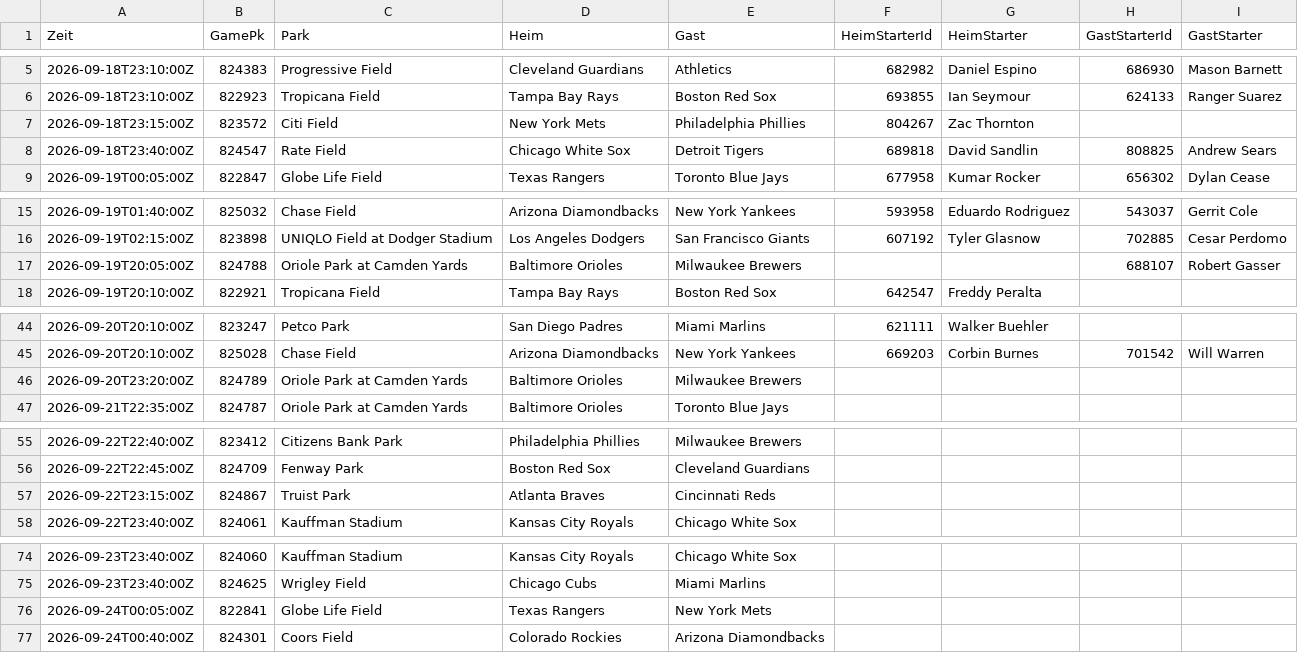
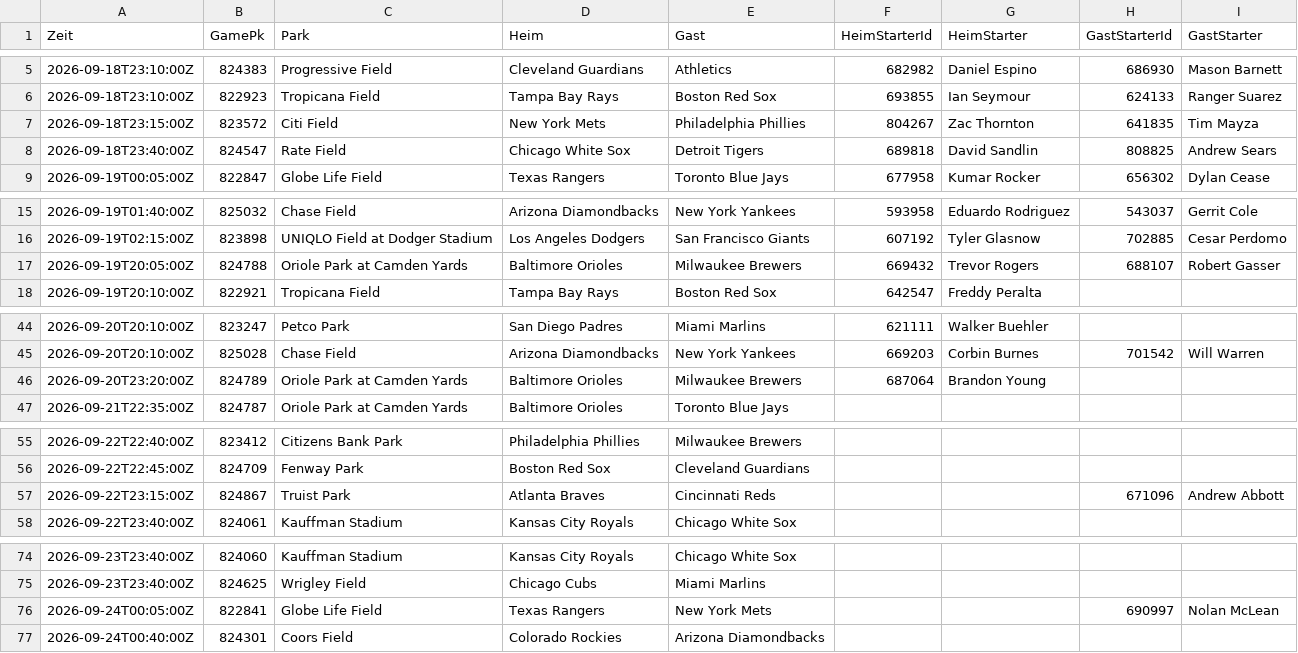
Before and after one commit to gobitodic0007-hash/Wettmodell, a CSV file: daten/mlb-ansetzungen.csv, drawn as a sheet; only a part is shown, gaps mark what is left out.

```diff
--- a/daten/mlb-ansetzungen.csv
+++ b/daten/mlb-ansetzungen.csv
@@ -6,3 +6,3 @@ Zeit,GamePk,Park,Heim,Gast,HeimStarterId,HeimStarter,GastStarterId,GastStarter
 2026-09-18T23:10:00Z,822923,Tropicana Field,Tampa Bay Rays,Boston Red Sox,693855,Ian Seymour,624133,Ranger Suarez
-2026-09-18T23:15:00Z,823572,Citi Field,New York Mets,Philadelphia Phillies,804267,Zac Thornton,,
+2026-09-18T23:15:00Z,823572,Citi Field,New York Mets,Philadelphia Phillies,804267,Zac Thornton,641835,Tim Mayza
 2026-09-18T23:40:00Z,824547,Rate Field,Chicago White Sox,Detroit Tigers,689818,David Sandlin,808825,Andrew Sears
@@ -16,3 +16,3 @@ Zeit,GamePk,Park,Heim,Gast,HeimStarterId,HeimStarter,GastStarterId,GastStarter
 2026-09-19T02:15:00Z,823898,UNIQLO Field at Dodger Stadium,Los Angeles Dodgers,San Francisco Giants,607192,Tyler Glasnow,702885,Cesar Perdomo
-2026-09-19T20:05:00Z,824788,Oriole Park at Camden Yards,Baltimore Orioles,Milwaukee Brewers,,,688107,Robert Gasser
+2026-09-19T20:05:00Z,824788,Oriole Park at Camden Yards,Baltimore Orioles,Milwaukee Brewers,669432,Trevor Rogers,688107,Robert Gasser
 2026-09-19T20:10:00Z,822921,Tropicana Field,Tampa Bay Rays,Boston Red Sox,642547,Freddy Peralta,,
@@ -45,3 +45,3 @@ Zeit,GamePk,Park,Heim,Gast,HeimStarterId,HeimStarter,GastStarterId,GastStarter
 2026-09-20T20:10:00Z,825028,Chase Field,Arizona Diamondbacks,New York Yankees,669203,Corbin Burnes,701542,Will Warren
-2026-09-20T23:20:00Z,824789,Oriole Park at Camden Yards,Baltimore Orioles,Milwaukee Brewers,,,,
+2026-09-20T23:20:00Z,824789,Oriole Park at Camden Yards,Baltimore Orioles,Milwaukee Brewers,687064,Brandon Young,,
 2026-09-21T22:35:00Z,824787,Oriole Park at Camden Yards,Baltimore Orioles,Toronto Blue Jays,,,,
@@ -56,3 +56,3 @@ Zeit,GamePk,Park,Heim,Gast,HeimStarterId,HeimStarter,GastStarterId,GastStarter
 2026-09-22T22:45:00Z,824709,Fenway Park,Boston Red Sox,Cleveland Guardians,,,,
-2026-09-22T23:15:00Z,824867,Truist Park,Atlanta Braves,Cincinnati Reds,,,,
+2026-09-22T23:15:00Z,824867,Truist Park,Atlanta Braves,Cincinnati Reds,,,671096,Andrew Abbott
 2026-09-22T23:40:00Z,824061,Kauffman Stadium,Kansas City Royals,Chicago White Sox,,,,
@@ -75,3 +75,3 @@ Zeit,GamePk,Park,Heim,Gast,HeimStarterId,HeimStarter,GastStarterId,GastStarter
 2026-09-23T23:40:00Z,824625,Wrigley Field,Chicago Cubs,Miami Marlins,,,,
-2026-09-24T00:05:00Z,822841,Globe Life Field,Texas Rangers,New York Mets,,,,
+2026-09-24T00:05:00Z,822841,Globe Life Field,Texas Rangers,New York Mets,,,690997,Nolan McLean
 2026-09-24T00:40:00Z,824301,Coors Field,Colorado Rockies,Arizona Diamondbacks,,,,
```
